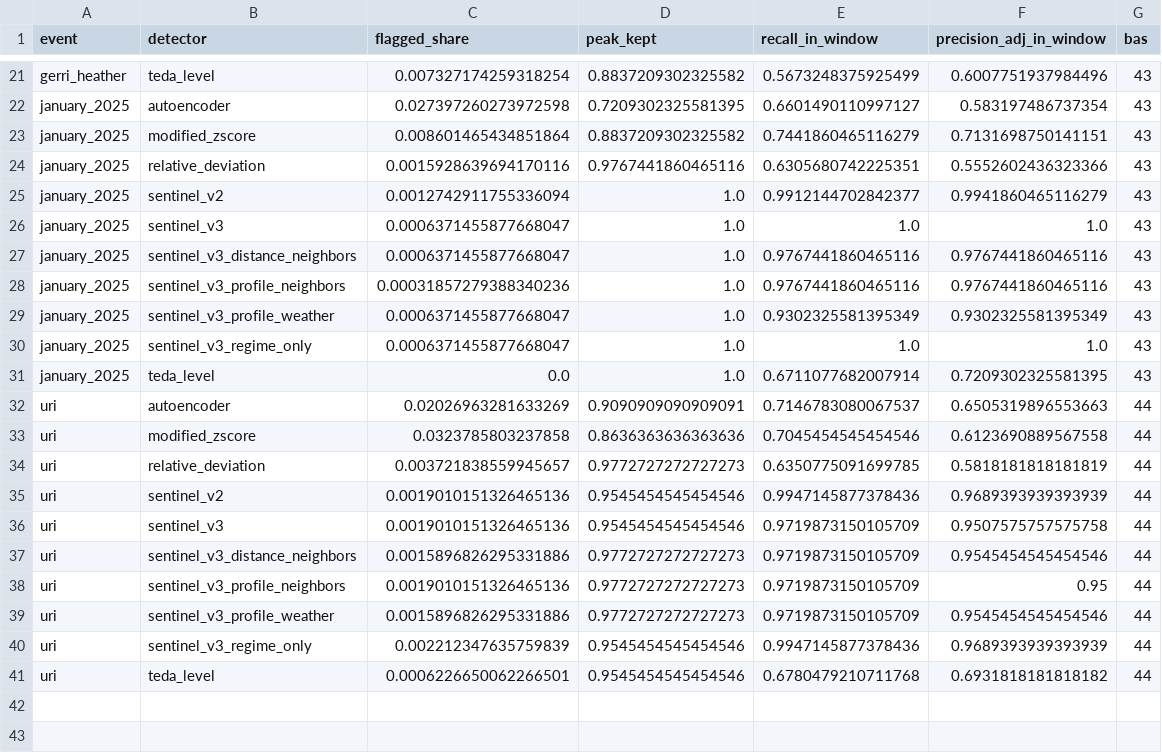
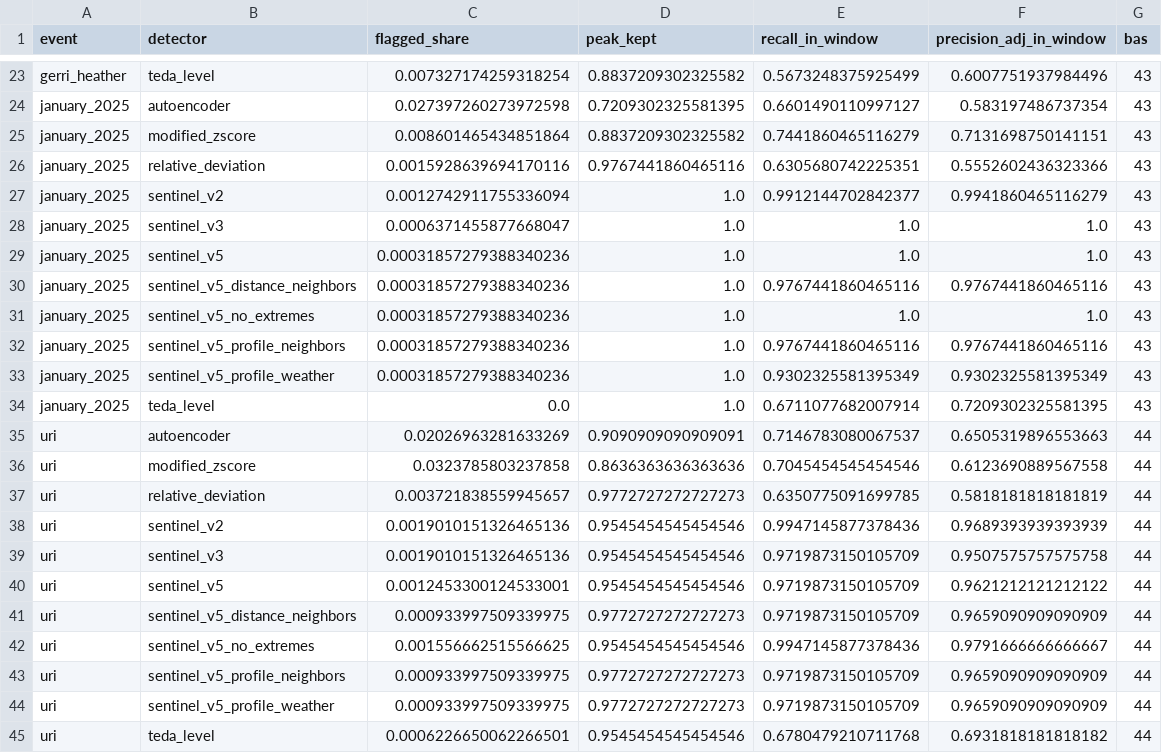
Before and after one commit to cardinalgrid/grid-data-sentinel, a CSV file: results/storms/summary.csv, drawn as a sheet; only a part is shown, gaps mark what is left out; the diff covers the shown part only.

Commit message:
Winter events with the v0.5 composite; figure style passed explicitly, distinct colours for eleven detectors

```diff
--- a/results/storms/summary.csv
+++ b/results/storms/summary.csv
@@ -26,6 +28,7 @@ january_2025,sentinel_v2,0.0012742911755336094,1.0,0.9912144702842377,0.99418604
 january_2025,sentinel_v3,0.0006371455877668047,1.0,1.0,1.0,43
-january_2025,sentinel_v3_distance_neighbors,0.0006371455877668047,1.0,0.9767441860465116,0.9767441860465116,43
-january_2025,sentinel_v3_profile_neighbors,0.00031857279388340236,1.0,0.9767441860465116,0.9767441860465116,43
-january_2025,sentinel_v3_profile_weather,0.0006371455877668047,1.0,0.9302325581395349,0.9302325581395349,43
-january_2025,sentinel_v3_regime_only,0.0006371455877668047,1.0,1.0,1.0,43
+january_2025,sentinel_v5,0.00031857279388340236,1.0,1.0,1.0,43
+january_2025,sentinel_v5_distance_neighbors,0.00031857279388340236,1.0,0.9767441860465116,0.9767441860465116,43
+january_2025,sentinel_v5_no_extremes,0.00031857279388340236,1.0,1.0,1.0,43
+january_2025,sentinel_v5_profile_neighbors,0.00031857279388340236,1.0,0.9767441860465116,0.9767441860465116,43
+january_2025,sentinel_v5_profile_weather,0.00031857279388340236,1.0,0.9302325581395349,0.9302325581395349,43
 january_2025,teda_level,0.0,1.0,0.6711077682007914,0.7209302325581395,43
@@ -36,6 +39,7 @@ uri,sentinel_v2,0.0019010151326465136,0.9545454545454546,0.9947145877378436,0.96
 uri,sentinel_v3,0.0019010151326465136,0.9545454545454546,0.9719873150105709,0.9507575757575758,44
-uri,sentinel_v3_distance_neighbors,0.0015896826295331886,0.9772727272727273,0.9719873150105709,0.9545454545454546,44
-uri,sentinel_v3_profile_neighbors,0.0019010151326465136,0.9772727272727273,0.9719873150105709,0.95,44
-uri,sentinel_v3_profile_weather,0.0015896826295331886,0.9772727272727273,0.9719873150105709,0.9545454545454546,44
-uri,sentinel_v3_regime_only,0.002212347635759839,0.9545454545454546,0.9947145877378436,0.9689393939393939,44
+uri,sentinel_v5,0.0012453300124533001,0.9545454545454546,0.9719873150105709,0.9621212121212122,44
+uri,sentinel_v5_distance_neighbors,0.000933997509339975,0.9772727272727273,0.9719873150105709,0.9659090909090909,44
+uri,sentinel_v5_no_extremes,0.001556662515566625,0.9545454545454546,0.9947145877378436,0.9791666666666667,44
+uri,sentinel_v5_profile_neighbors,0.000933997509339975,0.9772727272727273,0.9719873150105709,0.9659090909090909,44
+uri,sentinel_v5_profile_weather,0.000933997509339975,0.9772727272727273,0.9719873150105709,0.9659090909090909,44
 uri,teda_level,0.0006226650062266501,0.9545454545454546,0.6780479210711768,0.6931818181818182,44
```
Also changed, not shown: 4 added rows, 2 removed rows and 20 edited cells elsewhere in this file, 12 other files.
